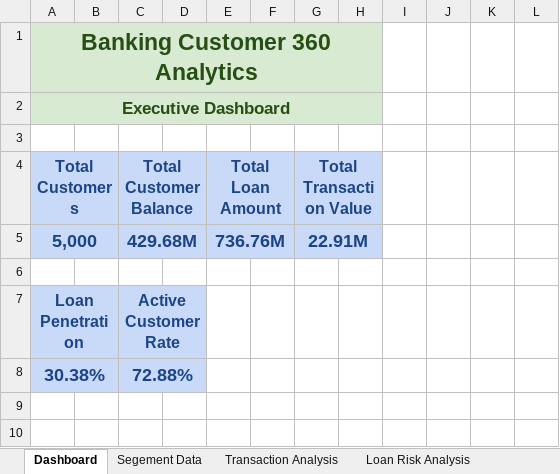
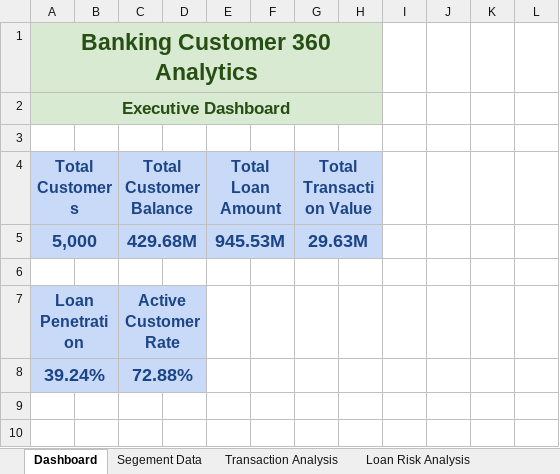
Before and after one commit to devibala99/Banking-Customer-360, an Excel workbook: dashboard/Banking_Customer360_Dashboard.xlsx, sheet Dashboard, drawn as a sheet; only a part is shown; values as stored, in another font and other column widths than the file's, no borders; charts and pictures not drawn; the diff names each change by its address in the sheet, - before the commit and + after, or states it on an @@ line.

Commit message:
Fix integration and SQL KPIs, re-segment with K-Means, refresh dashboard, add report and README

```diff
--- a/dashboard/Banking_Customer360_Dashboard.xlsx (sheet Dashboard)
+++ b/dashboard/Banking_Customer360_Dashboard.xlsx (sheet Dashboard)
-E5 (Total Loan Amount): 736.76M
+E5 (Total Loan Amount): 945.53M
-G5 (Total Transaction Value): 22.91M
+G5 (Total Transaction Value): 29.63M
-A8 (Total Customers): 30.38%
+A8 (Total Customers): 39.24%
```
Also changed, not shown: sheet Segment Value Distribution, sheet Segment Performance, sheet Loan Risk Analysis, sheet Transaction Analysis, sheet KPI Data, charts or pictures, outputs/exports/business_analysis.xlsx, 21 other files.
